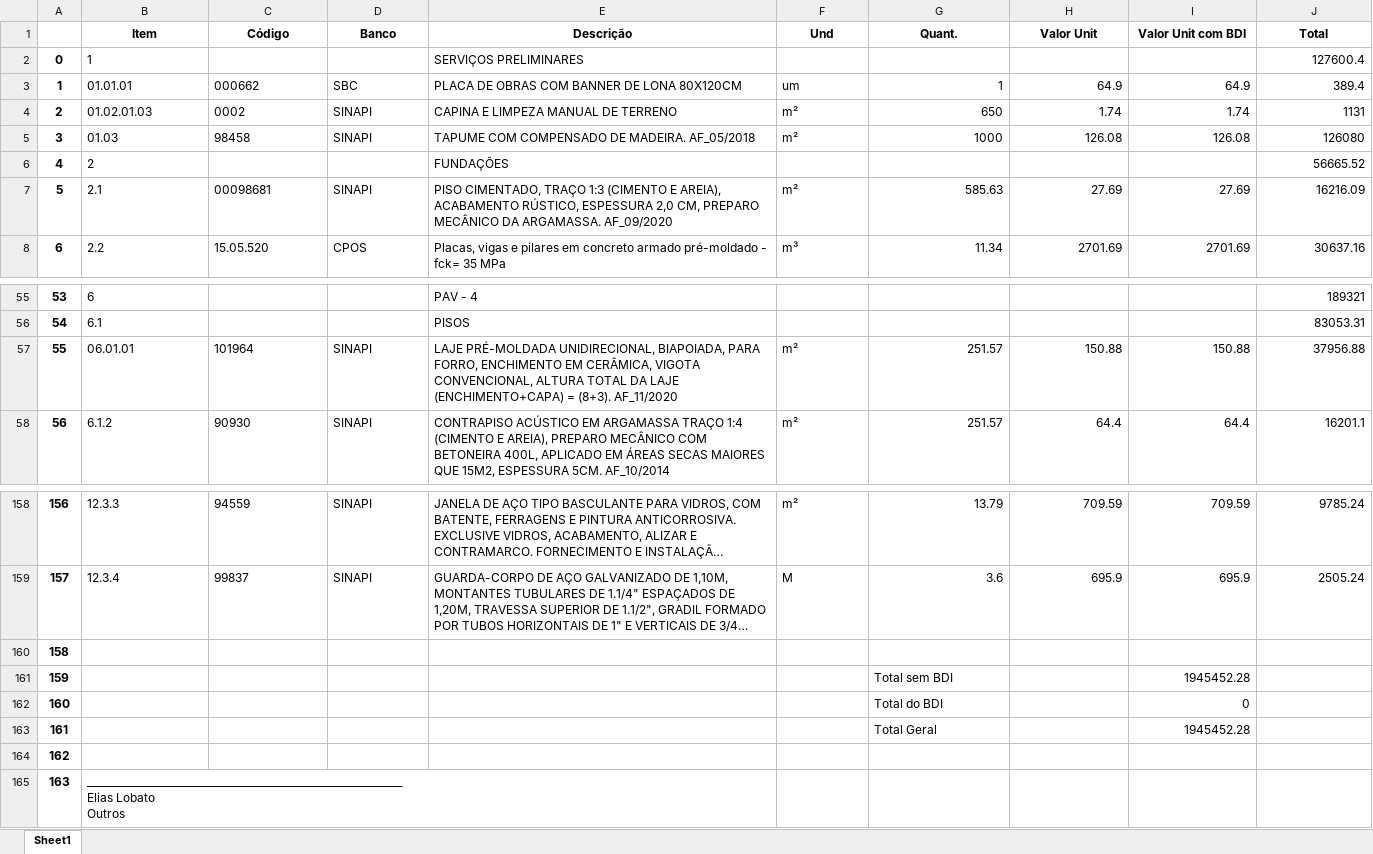
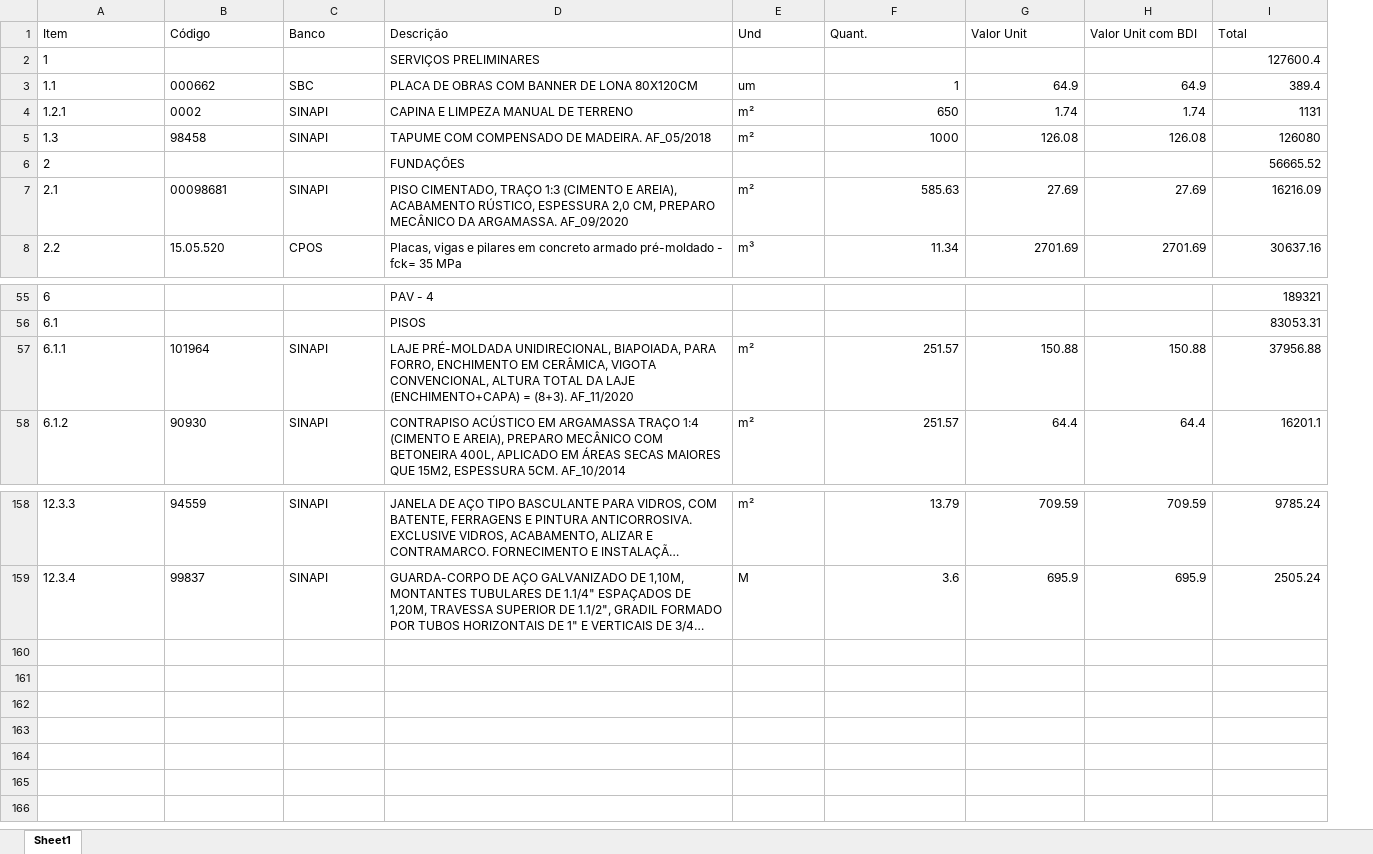
Before and after one commit to Its-Oliveira/planiha, an Excel workbook: Planilha Ajustada.xlsx, sheet Sheet1, drawn as a sheet; only a part is shown, gaps mark what is left out; long unchanged cells end in …; values as stored, in another font and other column widths than the file's, no borders; removed rows and columns are numbered as before the commit, all else as after; ↵ is a line break in a cell; the diff names each change by its address in the sheet, - before the commit and + after, or states it on an @@ line.

Commit message:
otimização do código + criação do arquivo func

```diff
--- a/Planilha Ajustada.xlsx (sheet Sheet1)
+++ b/Planilha Ajustada.xlsx (sheet Sheet1)
-column A, rows 2-8: 0 | 1 | 2 | 3 | 4 | 5 | 6; rows 55-58: 53 | 54 | 55 | 56; rows 158-159: 156 | 157
@@ A1:I1 bold: on → off, alignment: center → left @@
-A3 (Item): 01.01.01
+A3 (Item): 1.1
-A4 (Item): 01.02.01.03
+A4 (Item): 1.2.1
-A5 (Item): 01.03
+A5 (Item): 1.3
-A57 (Item): 06.01.01
+A57 (Item): 6.1.1
-row 160: 158
-row 161: 159 |  |  |  |  |  | Total sem BDI |  | 1945452.28
-row 162: 160 |  |  |  |  |  | Total do BDI |  | 0
-row 163: 161 |  |  |  |  |  | Total Geral |  | 1945452.28
-row 164: 162
-row 165: 163 | _______________________________________________________________ ↵ Elias Lobato ↵ Outros
```
Also changed, not shown: orcamento.xlsx, 7 other files.
